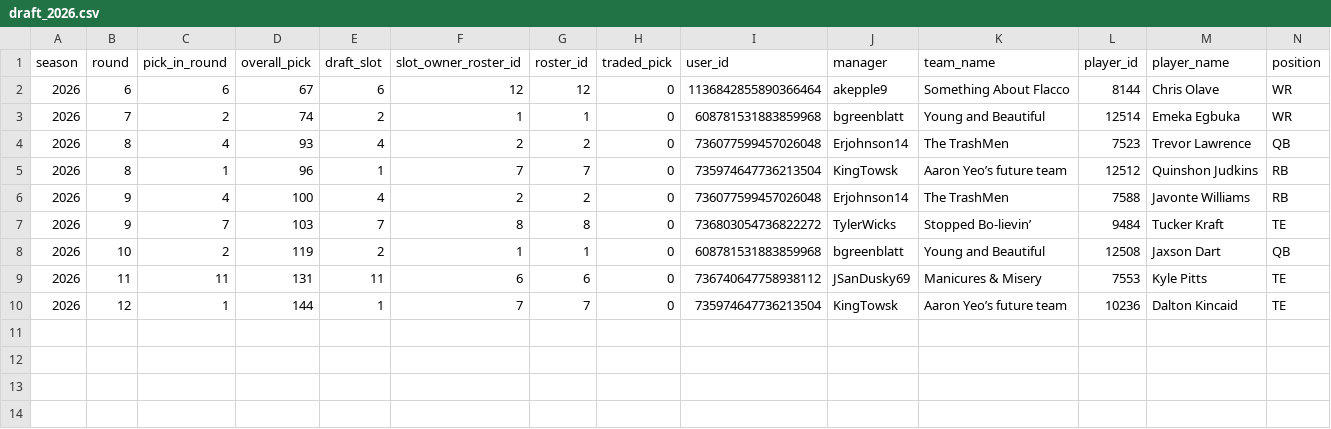
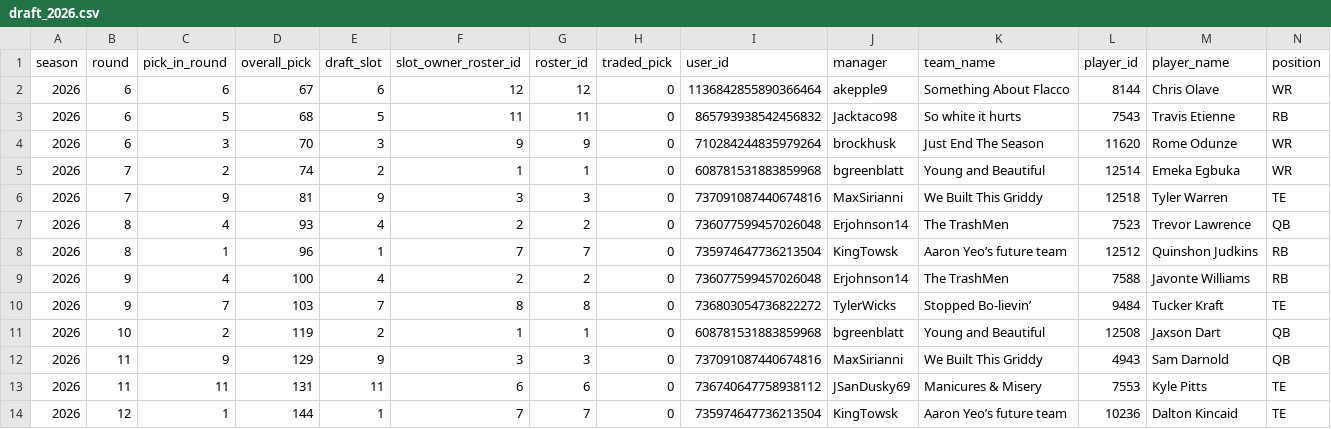
Before and after one commit to BradHagstrom16/the-league, a CSV file: data/drafts/draft_2026.csv, drawn as a sheet; only a part is shown; rows hold the shown columns only; the diff names each change by its address in the sheet, - before the commit and + after, or states it on an @@ line.

```diff
--- a/data/drafts/draft_2026.csv
+++ b/data/drafts/draft_2026.csv
+row 3: 2026 | 6 | 5 | 68 | 5 | 11 | 11 | 0 | 865793938542456832 | Jacktaco98 | So white it hurts | 7543 | Travis Etienne | RB
+row 4: 2026 | 6 | 3 | 70 | 3 | 9 | 9 | 0 | 710284244835979264 | brockhusk | Just End The Season | 11620 | Rome Odunze | WR
+row 6: 2026 | 7 | 9 | 81 | 9 | 3 | 3 | 0 | 737091087440674816 | MaxSirianni | We Built This Griddy | 12518 | Tyler Warren | TE
+row 12: 2026 | 11 | 9 | 129 | 9 | 3 | 3 | 0 | 737091087440674816 | MaxSirianni | We Built This Griddy | 4943 | Sam Darnold | QB
```
Also changed, not shown: data/drafts_all.csv, data/rosters/rosters_2021.csv, 20 other files.
